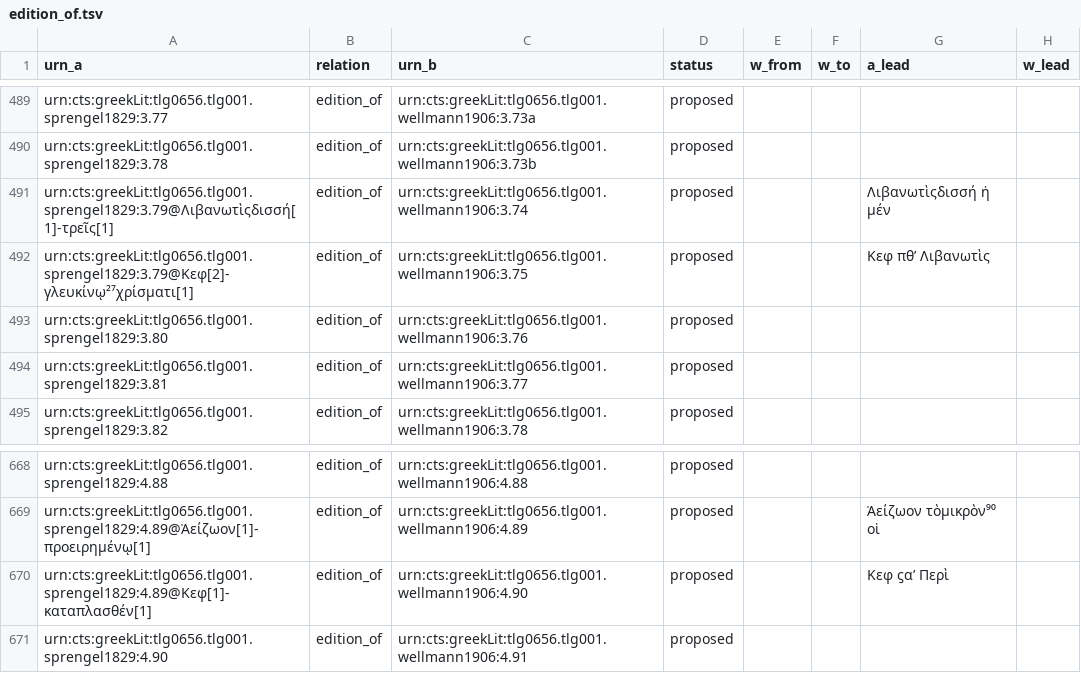
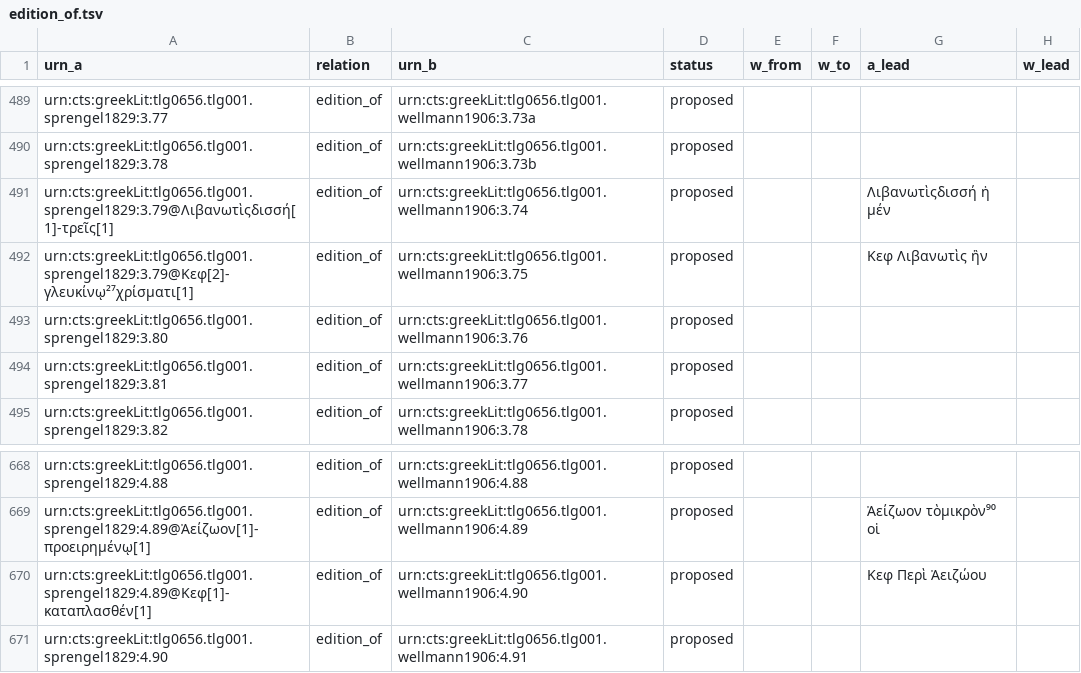
Before and after one commit to alchemiesofscent/dioscorides-reader, a TSV file: concordance/edition_of.tsv, drawn as a sheet; only a part is shown, gaps mark what is left out.

```diff
--- a/concordance/edition_of.tsv
+++ b/concordance/edition_of.tsv
@@ -491,3 +491,3 @@ urn:cts:greekLit:tlg0656.tlg001.sprengel1829:3.78	edition_of	urn:cts:greekLit:tl
 urn:cts:greekLit:tlg0656.tlg001.sprengel1829:3.79@Λιβανωτὶςδισσή[1]-τρεῖς[1]	edition_of	urn:cts:greekLit:tlg0656.tlg001.wellmann1906:3.74	proposed			Λιβανωτὶςδισσή ἡ μέν	
-urn:cts:greekLit:tlg0656.tlg001.sprengel1829:3.79@Κεφ[2]-γλευκίνῳ²⁷χρίσματι[1]	edition_of	urn:cts:greekLit:tlg0656.tlg001.wellmann1906:3.75	proposed			Κεφ πθʹ Λιβανωτὶς	
+urn:cts:greekLit:tlg0656.tlg001.sprengel1829:3.79@Κεφ[2]-γλευκίνῳ²⁷χρίσματι[1]	edition_of	urn:cts:greekLit:tlg0656.tlg001.wellmann1906:3.75	proposed			Κεφ Λιβανωτὶς ἣν	
 urn:cts:greekLit:tlg0656.tlg001.sprengel1829:3.80	edition_of	urn:cts:greekLit:tlg0656.tlg001.wellmann1906:3.76	proposed				
@@ -669,3 +669,3 @@ urn:cts:greekLit:tlg0656.tlg001.sprengel1829:4.88	edition_of	urn:cts:greekLit:tl
 urn:cts:greekLit:tlg0656.tlg001.sprengel1829:4.89@Ἀείζωον[1]-προειρημένῳ[1]	edition_of	urn:cts:greekLit:tlg0656.tlg001.wellmann1906:4.89	proposed			Ἀείζωον τὸμικρὸν⁹⁰ οἱ	
-urn:cts:greekLit:tlg0656.tlg001.sprengel1829:4.89@Κεφ[1]-καταπλασθέν[1]	edition_of	urn:cts:greekLit:tlg0656.tlg001.wellmann1906:4.90	proposed			Κεφ ϛαʹ Περὶ	
+urn:cts:greekLit:tlg0656.tlg001.sprengel1829:4.89@Κεφ[1]-καταπλασθέν[1]	edition_of	urn:cts:greekLit:tlg0656.tlg001.wellmann1906:4.90	proposed			Κεφ Περὶ Ἀειζώου	
 urn:cts:greekLit:tlg0656.tlg001.sprengel1829:4.90	edition_of	urn:cts:greekLit:tlg0656.tlg001.wellmann1906:4.91	proposed				
```
Also changed, not shown: 1 other file.
